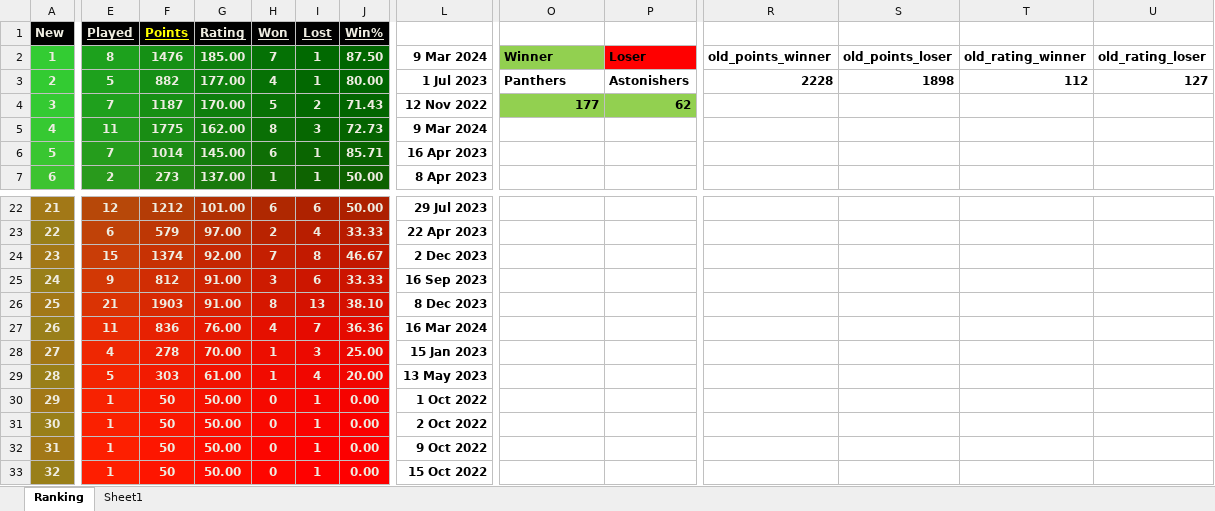
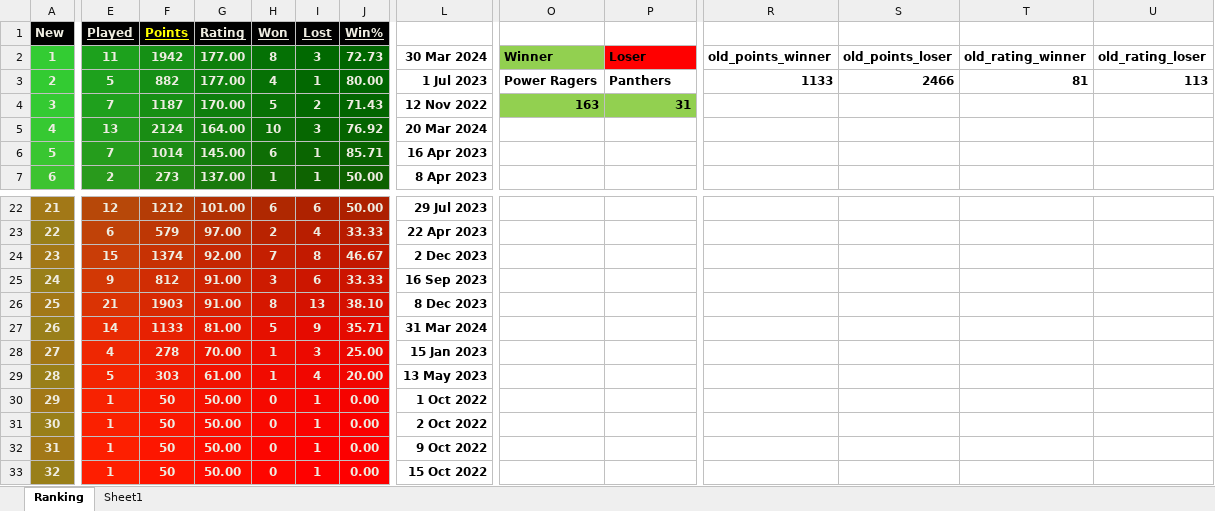
Before and after one commit to Sachienmittal/RRCC, an Excel workbook: Records/Rankings 2023.xlsm, sheet Ranking, drawn as a sheet; only a part is shown, gaps mark what is left out; values as stored, in another font and other column widths than the file's, no borders; conditional formats not drawn; the diff covers the shown part only; the diff names each change by its address in the sheet, - before the commit and + after, or states it on an @@ line.

Commit message:
BBL league finish

```diff
--- a/Records/Rankings 2023.xlsm (sheet Ranking)
+++ b/Records/Rankings 2023.xlsm (sheet Ranking)
-E2 (Played): 8
+E2 (Played): 11
-F2 (Points): 1476
+F2 (Points): 1942
-G2 (Rating): 185.00
+G2 (Rating): 177.00
-H2 (Won): 7
+H2 (Won): 8
-I2 (Lost): 1
+I2 (Lost): 3
-J2 (Win%): 87.50
+J2 (Win%): 72.73
-L2: 9 Mar 2024
+L2: 30 Mar 2024
-O3: Panthers
+O3: Power Ragers
-P3: Astonishers
+P3: Panthers
-R3: 2228
+R3: 1133
-S3: 1898
+S3: 2466
-T3: 112
+T3: 81
-U3: 127
+U3: 113
-O4: 177
+O4: 163
-P4: 62
+P4: 31
-E5 (Played): 11
+E5 (Played): 13
-F5 (Points): 1775
+F5 (Points): 2124
-G5 (Rating): 162.00
+G5 (Rating): 164.00
-H5 (Won): 8
+H5 (Won): 10
-J5 (Win%): 72.73
+J5 (Win%): 76.92
-L5: 9 Mar 2024
+L5: 20 Mar 2024
-E27 (Played): 11
+E27 (Played): 14
-F27 (Points): 836
+F27 (Points): 1133
-G27 (Rating): 76.00
+G27 (Rating): 81.00
-H27 (Won): 4
+H27 (Won): 5
-I27 (Lost): 7
+I27 (Lost): 9
-J27 (Win%): 36.36
+J27 (Win%): 35.71
-L27: 16 Mar 2024
+L27: 31 Mar 2024
```
Also changed, not shown: 22 edited cells elsewhere in this sheet.
